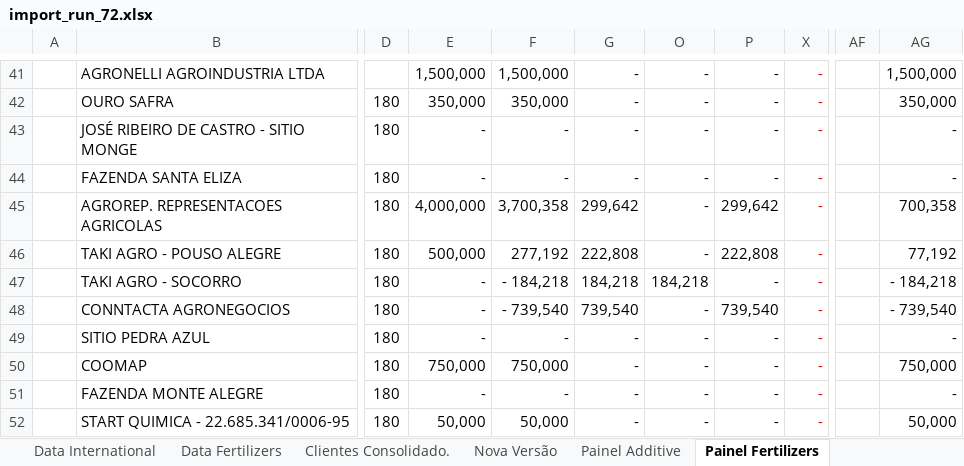
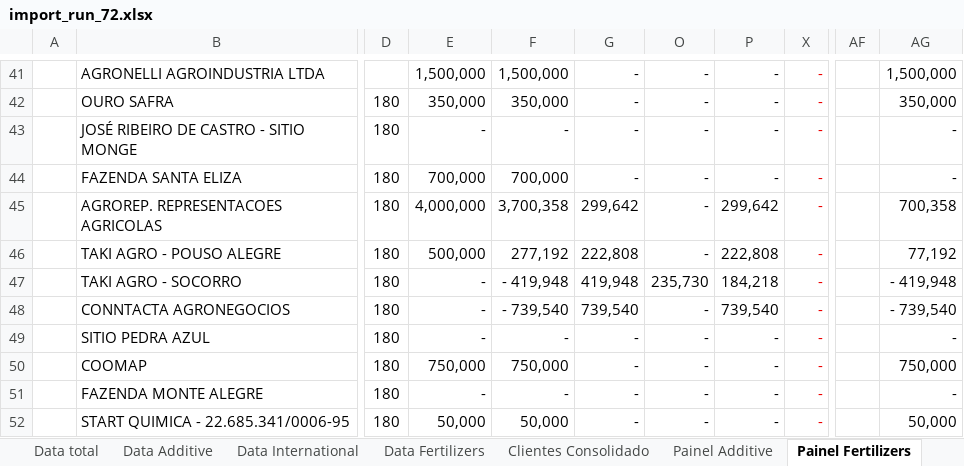
Before and after one commit to bnogueiramendess-bot/motor-credito, an Excel workbook: backend/data/ar_aging_imports/import_run_72.xlsx, sheet Painel Fertilizers, drawn as a sheet; only a part is shown, gaps mark what is left out; values as stored, in another font and other column widths than the file's, no borders; the diff covers the shown part only; the diff names each change by its address in the sheet, - before the commit and + after, or states it on an @@ line.

```diff
--- a/backend/data/ar_aging_imports/import_run_72.xlsx (sheet Painel Fertilizers)
+++ b/backend/data/ar_aging_imports/import_run_72.xlsx (sheet Painel Fertilizers)
-sheet tab: Clientes Consolidado.
+sheet tab: Clientes Consolidado
-sheet tab: Nova Versão
-E44: -
+E44: 700,000
-F44: -
+F44: 700,000
-F47: - 184,218
+F47: - 419,948
-G47: 184,218
+G47: 419,948
-O47: 184,218
+O47: 235,730
-P47: -
+P47: 184,218
-AG47: - 184,218
+AG47: - 419,948
```
Also changed, not shown: 32 edited cells elsewhere in this sheet, sheet Bad Debt Provision, sheet Data total, sheet Data Fertilizers, sheet Data Additive, sheet Limite de crédito, sheet Clientes Consolidado, 5 more sheets, other sheet tabs, formulas that keep their value, hidden cells, 38 other files.
